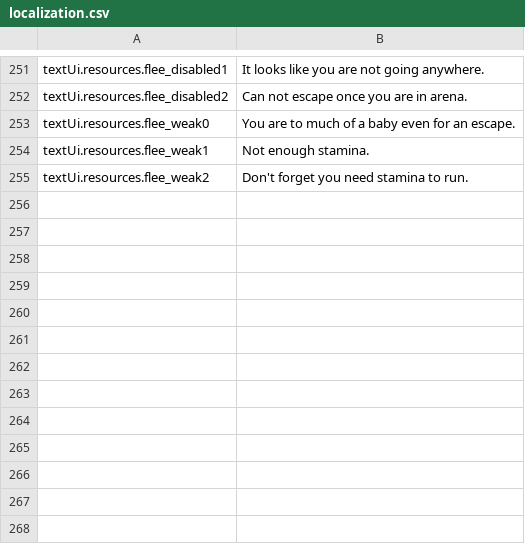
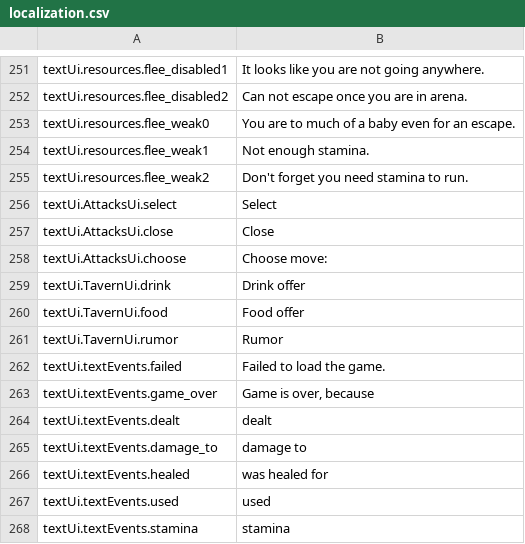
Before and after one commit to lancvslav/TheGame, a CSV file: resources/localization/localization.csv, drawn as a sheet; only a part is shown, gaps mark what is left out.

Commit message:
localization

```diff
--- a/resources/localization/localization.csv
+++ b/resources/localization/localization.csv
@@ -255 +255,14 @@ textUi.resources.flee_weak1;Not enough stamina.
 textUi.resources.flee_weak2;Don't forget you need stamina to run.
+textUi.AttacksUi.select;Select
+textUi.AttacksUi.close;Close
+textUi.AttacksUi.choose;Choose move:
+textUi.TavernUi.drink;Drink offer
+textUi.TavernUi.food;Food offer
+textUi.TavernUi.rumor;Rumor
+textUi.textEvents.failed;Failed to load the game.
+textUi.textEvents.game_over;Game is over, because
+textUi.textEvents.dealt;dealt
+textUi.textEvents.damage_to;damage to
+textUi.textEvents.healed;was healed for
+textUi.textEvents.used;used
+textUi.textEvents.stamina;stamina
```
